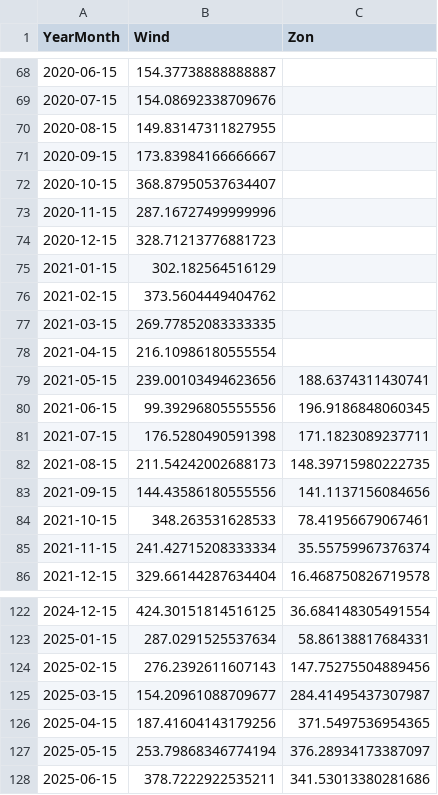
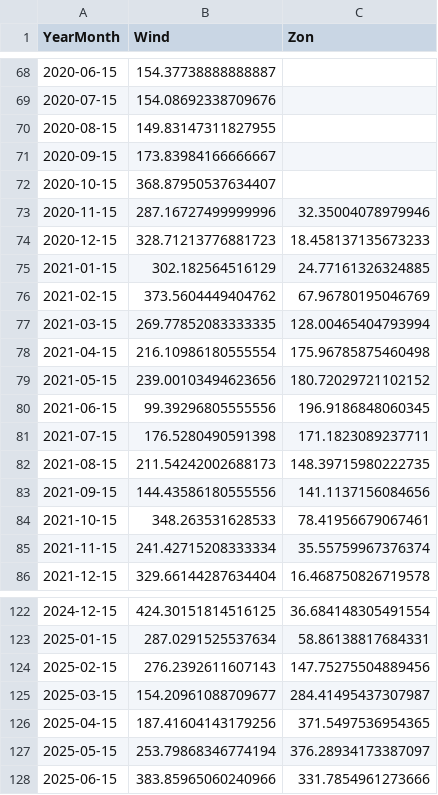
Before and after one commit to tbuytaer/OPENGOV_BE, a CSV file: data/data_bewerkt/energy/energyProductionWindSolarOverTimeMonthly.csv, drawn as a sheet; only a part is shown, gaps mark what is left out.

```diff
--- a/data/data_bewerkt/energy/energyProductionWindSolarOverTimeMonthly.csv
+++ b/data/data_bewerkt/energy/energyProductionWindSolarOverTimeMonthly.csv
@@ -72,9 +72,9 @@ YearMonth,Wind,Zon
 2020-10-15,368.87950537634407,
-2020-11-15,287.16727499999996,
-2020-12-15,328.71213776881723,
-2021-01-15,302.182564516129,
-2021-02-15,373.5604449404762,
-2021-03-15,269.77852083333335,
-2021-04-15,216.10986180555554,
-2021-05-15,239.00103494623656,188.6374311430741
+2020-11-15,287.16727499999996,32.35004078979946
+2020-12-15,328.71213776881723,18.458137135673233
+2021-01-15,302.182564516129,24.77161326324885
+2021-02-15,373.5604449404762,67.96780195046769
+2021-03-15,269.77852083333335,128.00465404793994
+2021-04-15,216.10986180555554,175.96785875460498
+2021-05-15,239.00103494623656,180.72029721102152
 2021-06-15,99.39296805555556,196.9186848060345
@@ -127,2 +127,2 @@ YearMonth,Wind,Zon
 2025-05-15,253.79868346774194,376.28934173387097
-2025-06-15,378.7222922535211,341.53013380281686
+2025-06-15,383.85965060240966,331.7854961273666
```
Also changed, not shown: data/data_bewerkt/energy/ICETTFGasFutures.csv, data/data_bewerkt/energy/energyProductionSolarOverTimeDaily.csv, 39 other files.
